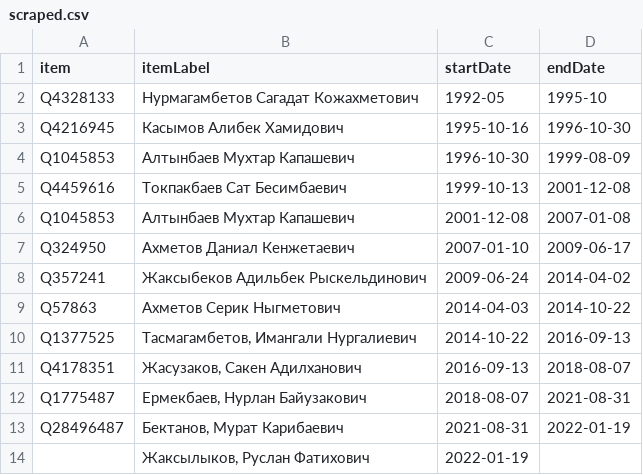
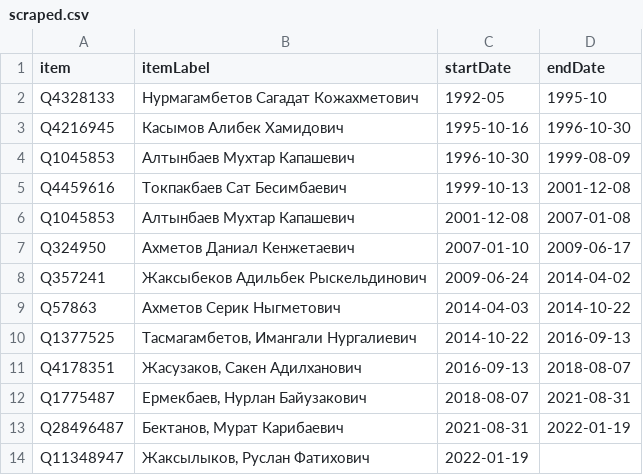
Before and after one commit to every-politician-scrapers/kazakhstan-cabinet, a CSV file: sources/defence-ruwiki/scraped.csv, drawn as a sheet.

```diff
--- a/sources/defence-ruwiki/scraped.csv
+++ b/sources/defence-ruwiki/scraped.csv
@@ -13,2 +13,2 @@ Q1775487,"Ермекбаев, Нурлан Байузакович",2018-08-07,20
 Q28496487,"Бектанов, Мурат Карибаевич",2021-08-31,2022-01-19
-"","Жаксылыков, Руслан Фатихович",2022-01-19,
+Q11348947,"Жаксылыков, Руслан Фатихович",2022-01-19,
```
Also changed, not shown: sources/defence-ruwiki/diff.csv, sources/mazhilis-7/diff.csv, 1 other file.
